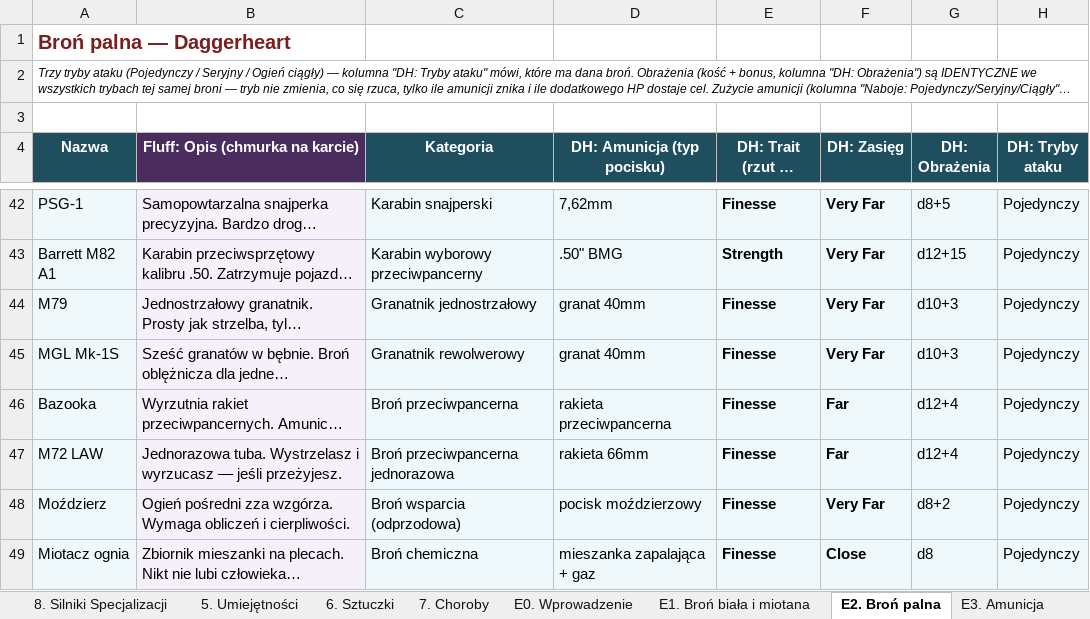
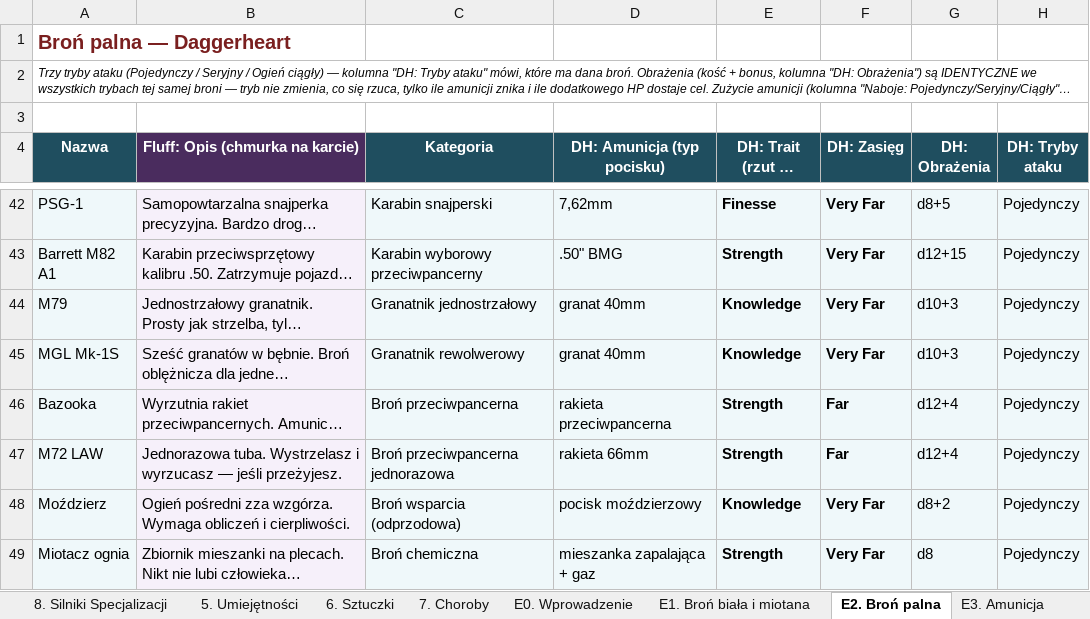
Before and after one commit to iKuro1337/NeuroHeart, an Excel workbook: NeuroHeart_Baza_Zasad_Finalna.xlsx, sheet E2. Broń palna, drawn as a sheet; only a part is shown, gaps mark what is left out; long unchanged cells end in …; values as stored, in another font and other column widths than the file's, no borders; the diff covers the shown part only; the diff names each change by its address in the sheet, - before the commit and + after, or states it on an @@ line.

Commit message:
Aktualizacja plikow - 2026-08-31 02:45

```diff
--- a/NeuroHeart_Baza_Zasad_Finalna.xlsx (sheet E2. Broń palna)
+++ b/NeuroHeart_Baza_Zasad_Finalna.xlsx (sheet E2. Broń palna)
-E44:E45 (DH: Trait (rzut na trafienie)): Finesse
+E44:E45 (DH: Trait (rzut na trafienie)): Knowledge
-E46:E47 (DH: Trait (rzut na trafienie)): Finesse
+E46:E47 (DH: Trait (rzut na trafienie)): Strength
-E48 (DH: Trait (rzut na trafienie)): Finesse
+E48 (DH: Trait (rzut na trafienie)): Knowledge
-E49 (DH: Trait (rzut na trafienie)): Finesse
+E49 (DH: Trait (rzut na trafienie)): Strength
-F49 (DH: Zasięg): Close
+F49 (DH: Zasięg): Very Far
```
Also changed, not shown: 18 edited cells elsewhere in this sheet, sheet E1. Broń biała i miotana.
